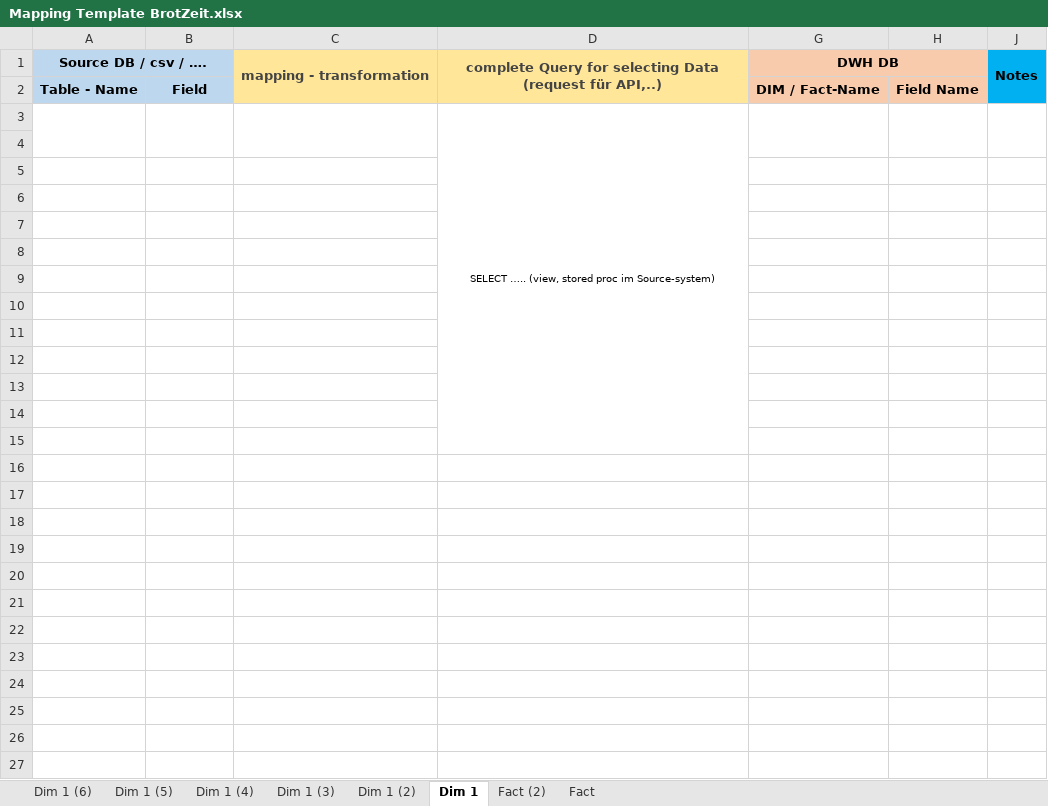
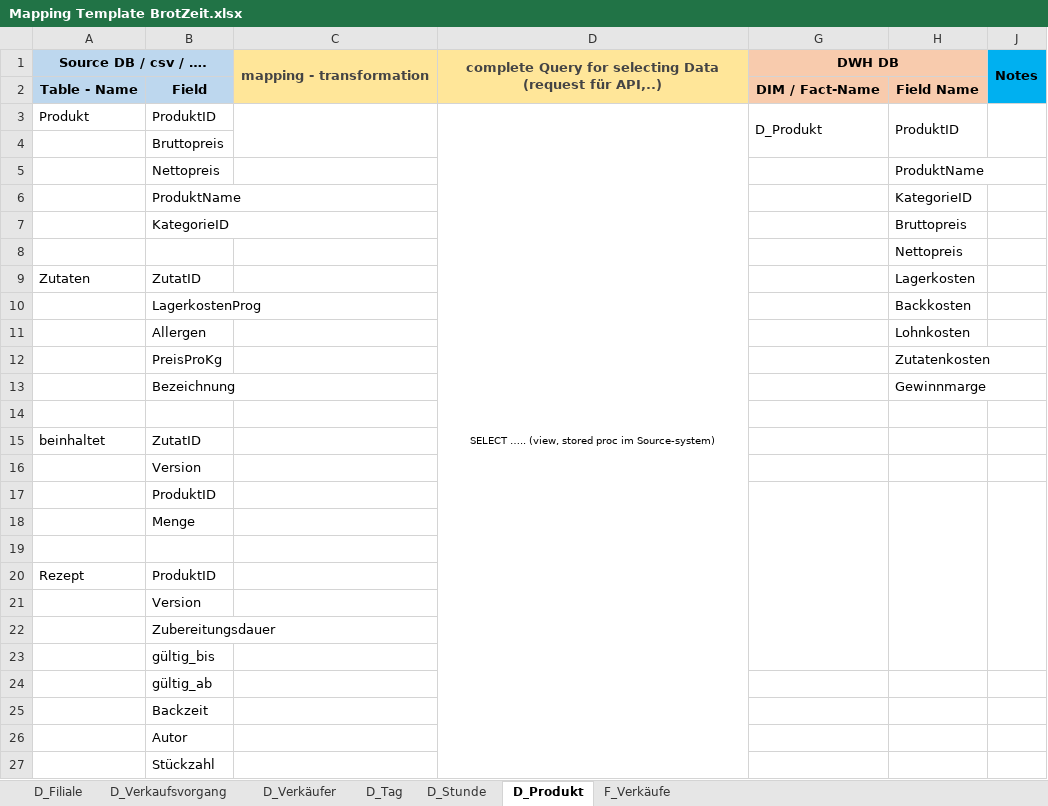
Before and after one commit to Thoerchen/BackZeit, an Excel workbook: Mapping Template BrotZeit.xlsx, sheet D_Produkt, drawn as a sheet; values as stored, in another font and other column widths than the file's, no borders; removed rows and columns are numbered as before the commit, all else as after; the diff names each change by its address in the sheet, - before the commit and + after, or states it on an @@ line.

```diff
--- a/Mapping Template BrotZeit.xlsx (sheet D_Produkt)
+++ b/Mapping Template BrotZeit.xlsx (sheet D_Produkt)
-sheet tab: Dim 1 (6)
+sheet tab: D_Filiale
-sheet tab: Dim 1 (5)
+sheet tab: D_Verkaufsvorgang
-sheet tab: Dim 1 (4)
+sheet tab: D_Verkäufer
-sheet tab: Dim 1 (3)
+sheet tab: D_Tag
-sheet tab: Dim 1 (2)
+sheet tab: D_Stunde
-sheet tab: Dim 1
+sheet tab: D_Produkt
-sheet tab: Fact
+sheet tab: F_Verkäufe
-sheet tab: Fact (2)
-row 3:  |  |  | SELECT ….. (view, stored proc im Source-system)
+row 3: Produkt | ProduktID |  | SELECT ….. (view, stored proc im Source-system) | D_Produkt | ProduktID
+row 4:  | Bruttopreis
+row 5:  | Nettopreis |  |  |  | ProduktName
+row 6:  | ProduktName |  |  |  | KategorieID
+row 7:  | KategorieID |  |  |  | Bruttopreis
+row 8:  |  |  |  |  | Nettopreis
+row 9: Zutaten | ZutatID |  |  |  | Lagerkosten
+row 10:  | LagerkostenProg |  |  |  | Backkosten
+row 11:  | Allergen |  |  |  | Lohnkosten
+row 12:  | PreisProKg |  |  |  | Zutatenkosten
+row 13:  | Bezeichnung |  |  |  | Gewinnmarge
+row 15: beinhaltet | ZutatID
+row 16:  | Version
+row 17:  | ProduktID
+row 18:  | Menge
-row 20: (empty)
+row 20: Rezept | ProduktID
-B21: (empty)
+B21: Version
-B22: (empty)
+B22: Zubereitungsdauer
-B23: (empty)
+B23: gültig_bis
-B24: (empty)
+B24: gültig_ab
-B25: (empty)
+B25: Backzeit
-B26: (empty)
+B26: Autor
-B27: (empty)
+B27: Stückzahl
-row 14: (empty)
-row 15: (empty)
```
Also changed, not shown: sheet D_Verkäufer, sheet D_Filiale, sheet D_Verkaufsvorgang, sheet D_Tag, sheet D_Stunde, Speicherplatzberechnung_Bäckereikette.xlsx.
